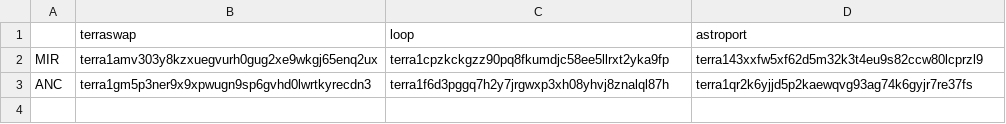
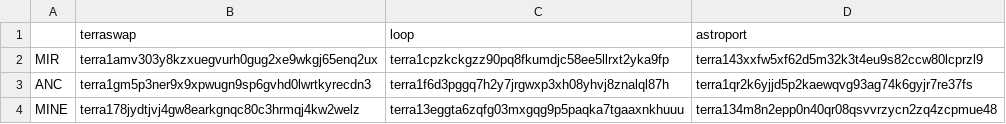
Before and after one commit to alexandredelaitre/terra, a CSV file: contracts.csv, drawn as a sheet; the diff names each change by its address in the sheet, - before the commit and + after, or states it on an @@ line.

Commit message:
added mine token support

```diff
--- a/contracts.csv
+++ b/contracts.csv
+row 4: MINE | terra178jydtjvj4gw8earkgnqc80c3hrmqj4kw2welz | terra13eggta6zqfg03mxgqg9p5paqka7tgaaxnkhuuu | terra134m8n2epp0n40qr08qsvvrzycn2zq4zcpmue48
```
Also changed, not shown: 1 other file.
